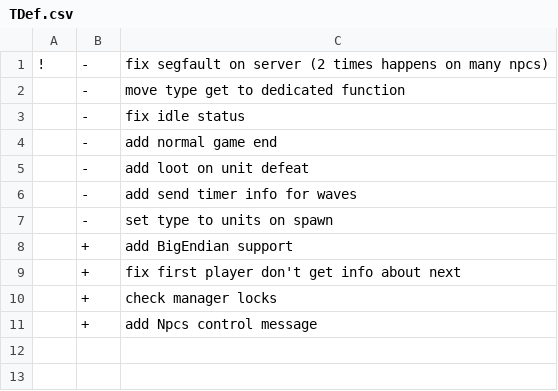
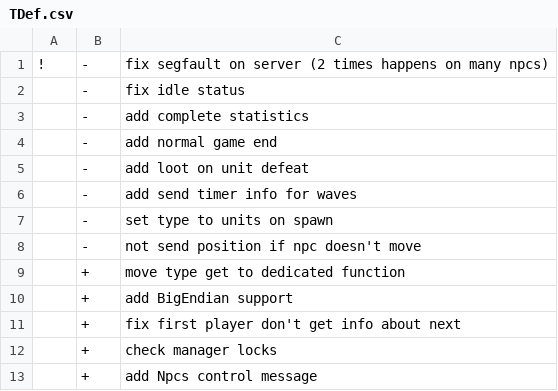
Before and after one commit to AliEn707/TDef_pow-wow, a CSV file: TDef.csv, drawn as a sheet.

```diff
--- a/TDef.csv
+++ b/TDef.csv
@@ -1,4 +1,4 @@
 !;-;fix segfault on server (2 times happens on many npcs)
-;-;move type get to dedicated function
 ;-;fix idle status
+;-;add complete statistics
 ;-;add normal game end
@@ -7,2 +7,4 @@
 ;-;set type to units on spawn
+;-;not send position if npc doesn't move
+;+;move type get to dedicated function
 ;+;add BigEndian support
```
Also changed, not shown: TDef_web.csv.
